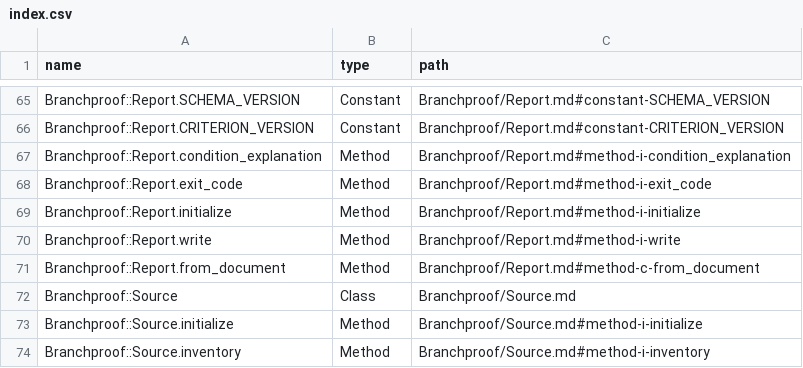
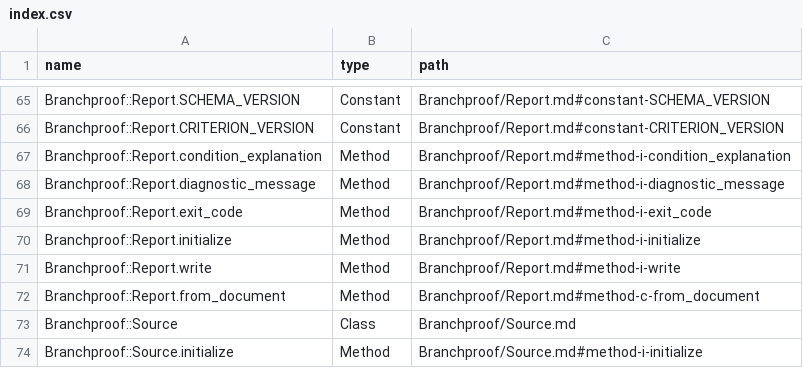
Before and after one commit to lucianghinda/branchproof, a CSV file: doc/index.csv, drawn as a sheet; only a part is shown, gaps mark what is left out; the shorter side is filled out with more unchanged rows.

```diff
--- a/doc/index.csv
+++ b/doc/index.csv
@@ -67,2 +67,3 @@ Branchproof::Report.CRITERION_VERSION,Constant,Branchproof/Report.md#constant-CR
 Branchproof::Report.condition_explanation,Method,Branchproof/Report.md#method-i-condition_explanation
+Branchproof::Report.diagnostic_message,Method,Branchproof/Report.md#method-i-diagnostic_message
 Branchproof::Report.exit_code,Method,Branchproof/Report.md#method-i-exit_code
```
Also changed, not shown: 13 other files.
